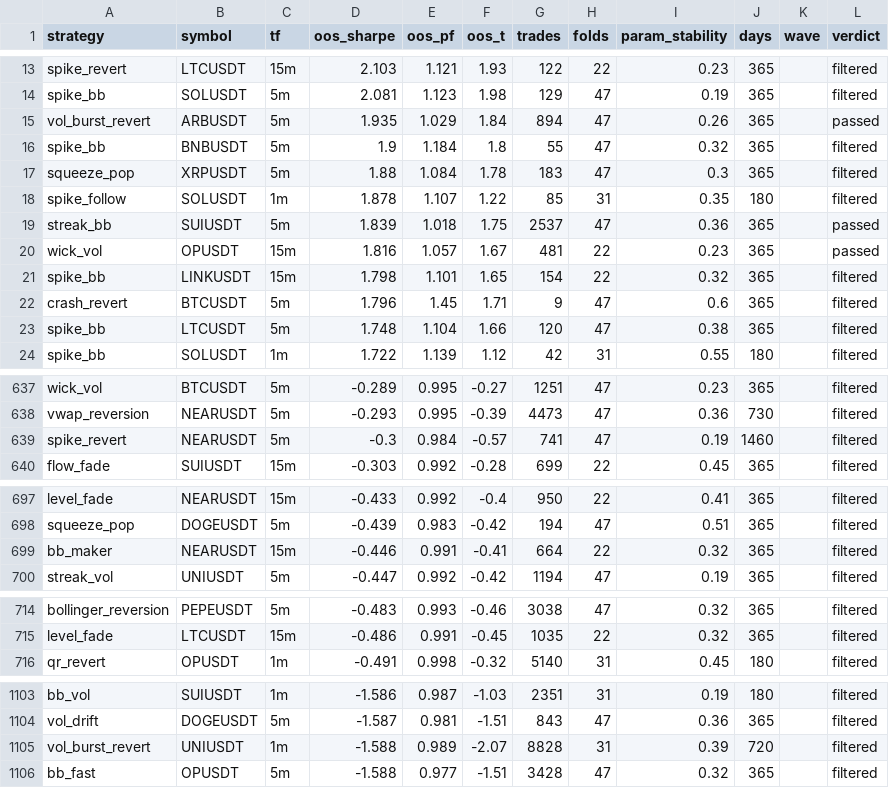
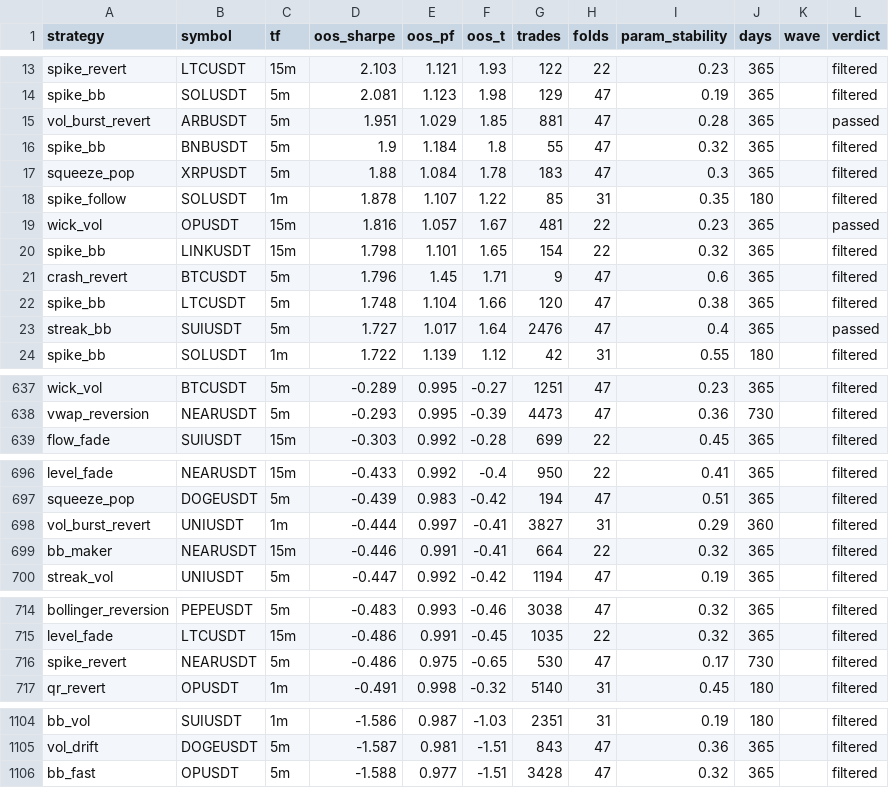
Before and after one commit to davletovaalmira11-creator/scalp-lab-pro, a CSV file: engines/scalp/reports/archive.csv, drawn as a sheet; only a part is shown, gaps mark what is left out.

```diff
--- a/engines/scalp/reports/archive.csv
+++ b/engines/scalp/reports/archive.csv
@@ -14,3 +14,3 @@ spike_revert,LTCUSDT,15m,2.103,1.121,1.93,122,22,0.23,365,,filtered
 spike_bb,SOLUSDT,5m,2.081,1.123,1.98,129,47,0.19,365,,filtered
-vol_burst_revert,ARBUSDT,5m,1.935,1.029,1.84,894,47,0.26,365,,passed
+vol_burst_revert,ARBUSDT,5m,1.951,1.029,1.85,881,47,0.28,365,,passed
 spike_bb,BNBUSDT,5m,1.9,1.184,1.8,55,47,0.32,365,,filtered
@@ -18,3 +18,2 @@ squeeze_pop,XRPUSDT,5m,1.88,1.084,1.78,183,47,0.3,365,,filtered
 spike_follow,SOLUSDT,1m,1.878,1.107,1.22,85,31,0.35,180,,filtered
-streak_bb,SUIUSDT,5m,1.839,1.018,1.75,2537,47,0.36,365,,passed
 wick_vol,OPUSDT,15m,1.816,1.057,1.67,481,22,0.23,365,,passed
@@ -23,2 +22,3 @@ crash_revert,BTCUSDT,5m,1.796,1.45,1.71,9,47,0.6,365,,filtered
 spike_bb,LTCUSDT,5m,1.748,1.104,1.66,120,47,0.38,365,,filtered
+streak_bb,SUIUSDT,5m,1.727,1.017,1.64,2476,47,0.4,365,,passed
 spike_bb,SOLUSDT,1m,1.722,1.139,1.12,42,31,0.55,180,,filtered
@@ -638,3 +638,2 @@ wick_vol,BTCUSDT,5m,-0.289,0.995,-0.27,1251,47,0.23,365,,filtered
 vwap_reversion,NEARUSDT,5m,-0.293,0.995,-0.39,4473,47,0.36,730,,filtered
-spike_revert,NEARUSDT,5m,-0.3,0.984,-0.57,741,47,0.19,1460,,filtered
 flow_fade,SUIUSDT,15m,-0.303,0.992,-0.28,699,22,0.45,365,,filtered
@@ -698,2 +697,3 @@ level_fade,NEARUSDT,15m,-0.433,0.992,-0.4,950,22,0.41,365,,filtered
 squeeze_pop,DOGEUSDT,5m,-0.439,0.983,-0.42,194,47,0.51,365,,filtered
+vol_burst_revert,UNIUSDT,1m,-0.444,0.997,-0.41,3827,31,0.29,360,,filtered
 bb_maker,NEARUSDT,15m,-0.446,0.991,-0.41,664,22,0.32,365,,filtered
@@ -715,2 +715,3 @@ bollinger_reversion,PEPEUSDT,5m,-0.483,0.993,-0.46,3038,47,0.32,365,,filtered
 level_fade,LTCUSDT,15m,-0.486,0.991,-0.45,1035,22,0.32,365,,filtered
+spike_revert,NEARUSDT,5m,-0.486,0.975,-0.65,530,47,0.17,730,,filtered
 qr_revert,OPUSDT,1m,-0.491,0.998,-0.32,5140,31,0.45,180,,filtered
@@ -1104,3 +1105,2 @@ bb_vol,SUIUSDT,1m,-1.586,0.987,-1.03,2351,31,0.19,180,,filtered
 vol_drift,DOGEUSDT,5m,-1.587,0.981,-1.51,843,47,0.36,365,,filtered
-vol_burst_revert,UNIUSDT,1m,-1.588,0.989,-2.07,8828,31,0.39,720,,filtered
 bb_fast,OPUSDT,5m,-1.588,0.977,-1.51,3428,47,0.32,365,,filtered
```
Also changed, not shown: engines/scalp/reports/leaderboard.csv, 4 other files.
